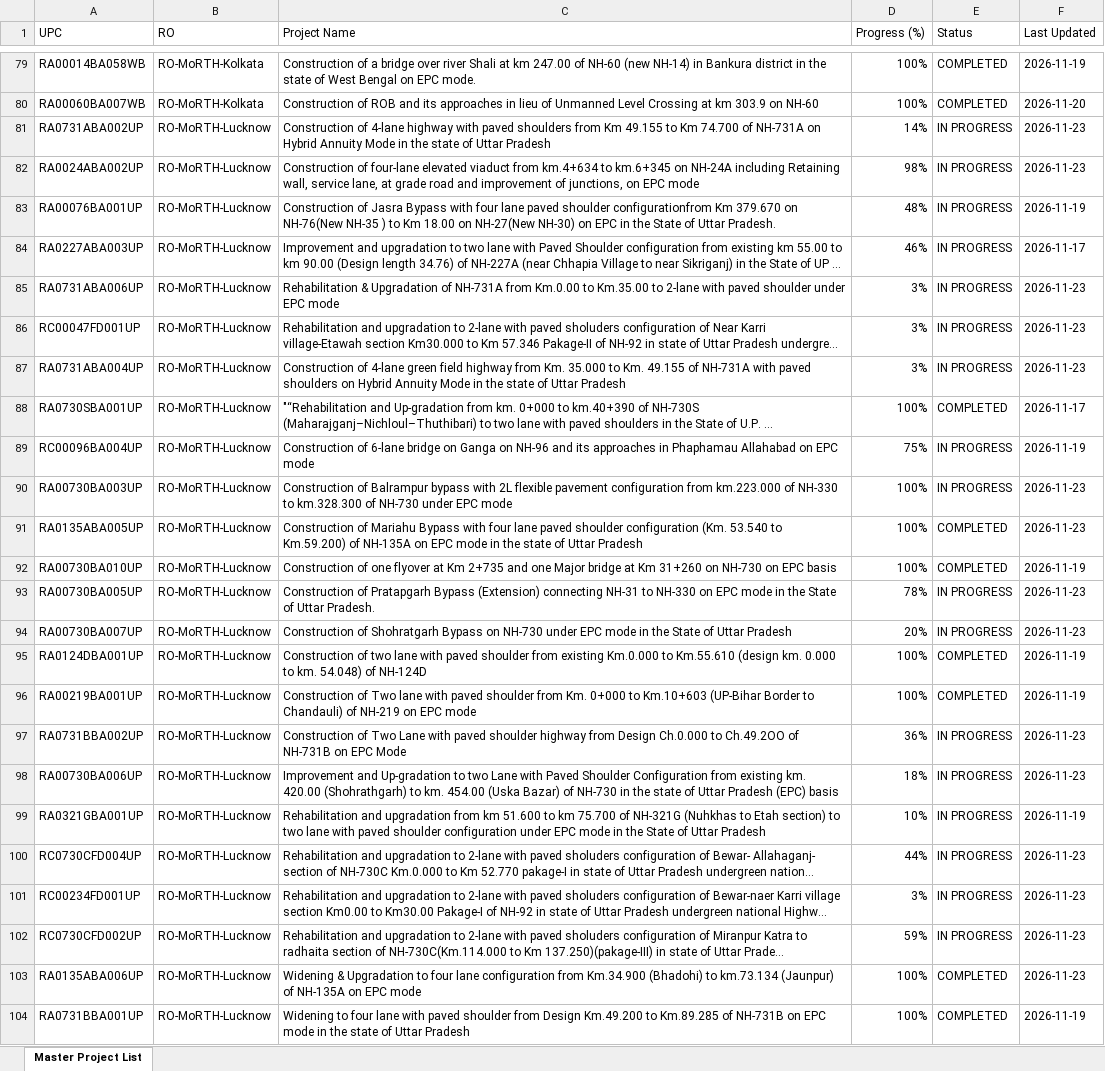
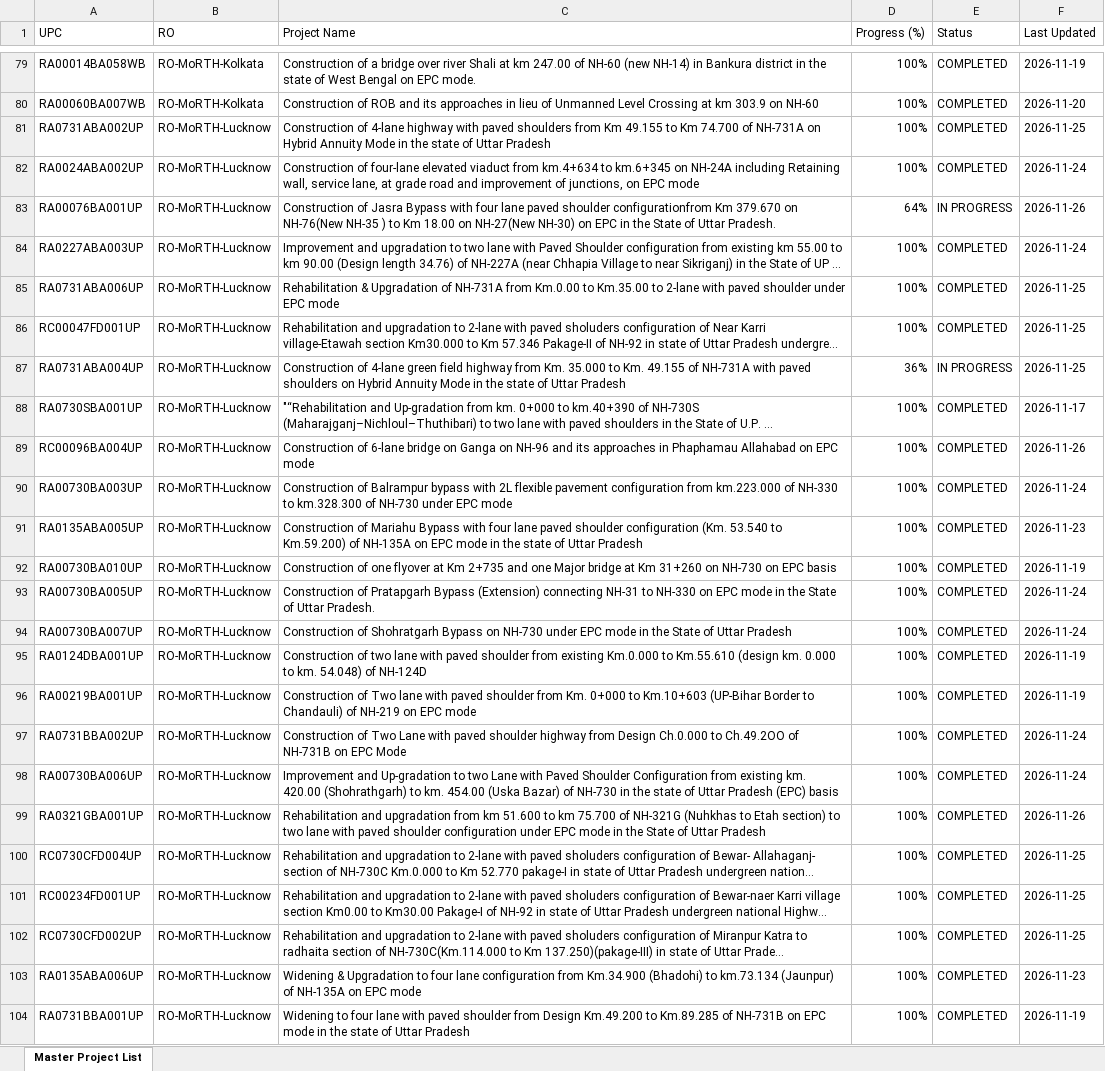
Before and after one commit to manojcivil2017-bit/manojdashboard, an Excel workbook: morth-aeie.xlsx, sheet Master Project List, drawn as a sheet; only a part is shown, gaps mark what is left out; long unchanged cells end in …; values as stored, in another font and other column widths than the file's, no cell formats; the diff covers the shown part only; the diff names each change by its address in the sheet, - before the commit and + after, or states it on an @@ line.

Commit message:
Auto-sync MoRTH AE/IE Consultant Rating from portal (26 Nov 2026 21:12)

```diff
--- a/morth-aeie.xlsx (sheet Master Project List)
+++ b/morth-aeie.xlsx (sheet Master Project List)
-D81 (Progress (%)): 14%
+D81 (Progress (%)): 100%
-E81:E82 (Status): IN PROGRESS
+E81:E82 (Status): COMPLETED
-F81 (Last Updated): 2026-11-23
+F81 (Last Updated): 2026-11-25
-D82 (Progress (%)): 98%
+D82 (Progress (%)): 100%
-F82 (Last Updated): 2026-11-23
+F82 (Last Updated): 2026-11-24
-D83 (Progress (%)): 48%
+D83 (Progress (%)): 64%
-F83 (Last Updated): 2026-11-19
+F83 (Last Updated): 2026-11-26
-D84 (Progress (%)): 46%
+D84 (Progress (%)): 100%
-E84:E86 (Status): IN PROGRESS
+E84:E86 (Status): COMPLETED
-F84 (Last Updated): 2026-11-17
+F84 (Last Updated): 2026-11-24
-D85:D86 (Progress (%)): 3%
+D85:D86 (Progress (%)): 100%
-F85:F87 (Last Updated): 2026-11-23
+F85:F87 (Last Updated): 2026-11-25
-D87 (Progress (%)): 3%
+D87 (Progress (%)): 36%
-D89 (Progress (%)): 75%
+D89 (Progress (%)): 100%
-E89:E90 (Status): IN PROGRESS
+E89:E90 (Status): COMPLETED
-F89 (Last Updated): 2026-11-19
+F89 (Last Updated): 2026-11-26
-F90 (Last Updated): 2026-11-23
+F90 (Last Updated): 2026-11-24
-D93 (Progress (%)): 78%
+D93 (Progress (%)): 100%
-E93:E94 (Status): IN PROGRESS
+E93:E94 (Status): COMPLETED
-F93:F94 (Last Updated): 2026-11-23
+F93:F94 (Last Updated): 2026-11-24
-D94 (Progress (%)): 20%
+D94 (Progress (%)): 100%
-D97 (Progress (%)): 36%
+D97 (Progress (%)): 100%
-E97:E102 (Status): IN PROGRESS
+E97:E102 (Status): COMPLETED
-F97:F98 (Last Updated): 2026-11-23
+F97:F98 (Last Updated): 2026-11-24
-D98 (Progress (%)): 18%
+D98 (Progress (%)): 100%
-D99 (Progress (%)): 10%
+D99 (Progress (%)): 100%
-F99 (Last Updated): 2026-11-19
+F99 (Last Updated): 2026-11-26
-D100 (Progress (%)): 44%
+D100 (Progress (%)): 100%
-F100:F102 (Last Updated): 2026-11-23
+F100:F102 (Last Updated): 2026-11-25
-D101 (Progress (%)): 3%
+D101 (Progress (%)): 100%
-D102 (Progress (%)): 59%
+D102 (Progress (%)): 100%
```
Also changed, not shown: 175 edited cells elsewhere in this sheet, cell formats.
